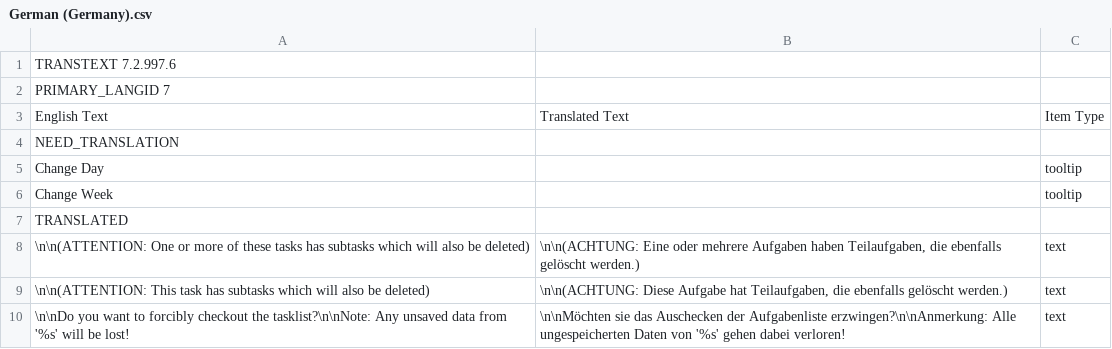
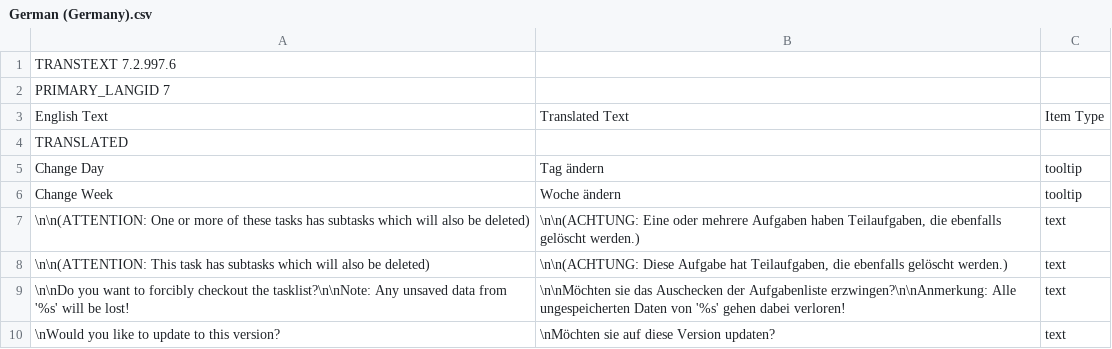
Before and after one commit to abstractspoon/ToDoList_Resources, a CSV file: Translations/German (Germany).csv, drawn as a sheet; only a part is shown; the shorter side is filled out with more unchanged rows.

Commit message:
Update German (Germany).csv

```diff
--- a/Translations/German (Germany).csv
+++ b/Translations/German (Germany).csv
@@ -3,6 +3,5 @@ PRIMARY_LANGID 7
 English Text	Translated Text	Item Type
-NEED_TRANSLATION
-"Change Day"	""	"tooltip"
-"Change Week"	""	"tooltip"
 TRANSLATED
+"Change Day"	"Tag ändern"	"tooltip"
+"Change Week"	"Woche ändern"	"tooltip"
 "\n\n(ATTENTION: One or more of these tasks has subtasks which will also be deleted)"	"\n\n(ACHTUNG: Eine oder mehrere Aufgaben haben Teilaufgaben, die ebenfalls gelöscht werden.)"	"text"
```
